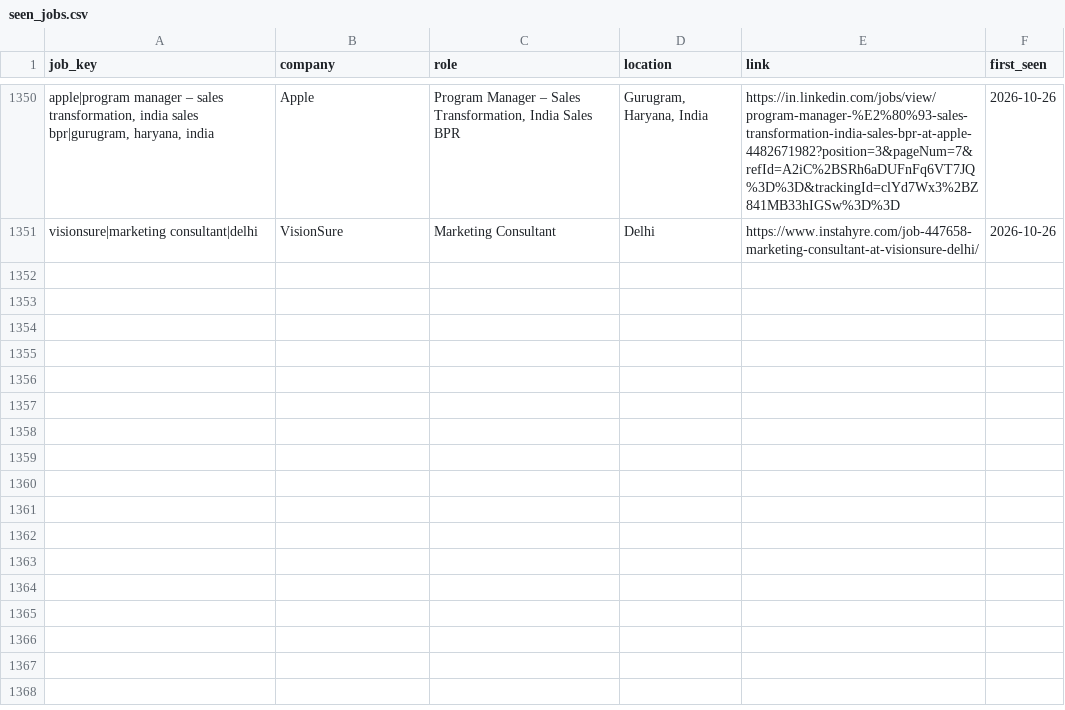
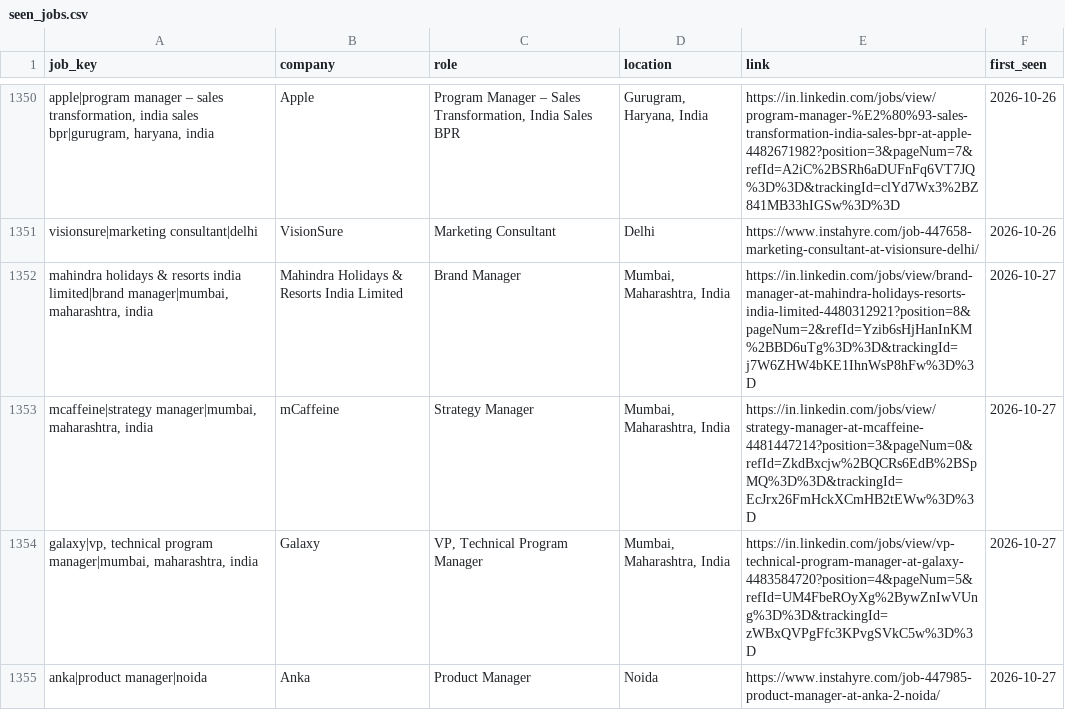
Before and after one commit to yamini1312singh/job-crawler, a CSV file: data/seen_jobs.csv, drawn as a sheet; only a part is shown, gaps mark what is left out; the diff names each change by its address in the sheet, - before the commit and + after, or states it on an @@ line.

```diff
--- a/data/seen_jobs.csv
+++ b/data/seen_jobs.csv
+row 1352: mahindra holidays & resorts india limited|brand manager|mumbai, maharashtra, india | Mahindra Holidays & Resorts India Limited | Brand Manager | Mumbai, Maharashtra, India | https://in.linkedin.com/jobs/view/brand-manager-at-mahindra-holidays-resorts-india-limited-4480312921?position=8&pageNum=2&refId=Yzib6sHjHanInKM%2BBD6uTg%3D%3D&trackingId=j7W6ZHW4bKE1IhnWsP8hFw%3D%3D | 2026-10-27
+row 1353: mcaffeine|strategy manager|mumbai, maharashtra, india | mCaffeine | Strategy Manager | Mumbai, Maharashtra, India | https://in.linkedin.com/jobs/view/strategy-manager-at-mcaffeine-4481447214?position=3&pageNum=0&refId=ZkdBxcjw%2BQCRs6EdB%2BSpMQ%3D%3D&trackingId=EcJrx26FmHckXCmHB2tEWw%3D%3D | 2026-10-27
+row 1354: galaxy|vp, technical program manager|mumbai, maharashtra, india | Galaxy | VP, Technical Program Manager | Mumbai, Maharashtra, India | https://in.linkedin.com/jobs/view/vp-technical-program-manager-at-galaxy-4483584720?position=4&pageNum=5&refId=UM4FbeROyXg%2BywZnIwVUng%3D%3D&trackingId=zWBxQVPgFfc3KPvgSVkC5w%3D%3D | 2026-10-27
+row 1355: anka|product manager|noida | Anka | Product Manager | Noida | https://www.instahyre.com/job-447985-product-manager-at-anka-2-noida/ | 2026-10-27
```
Also changed, not shown: data/jobs.csv, 1 other file.
